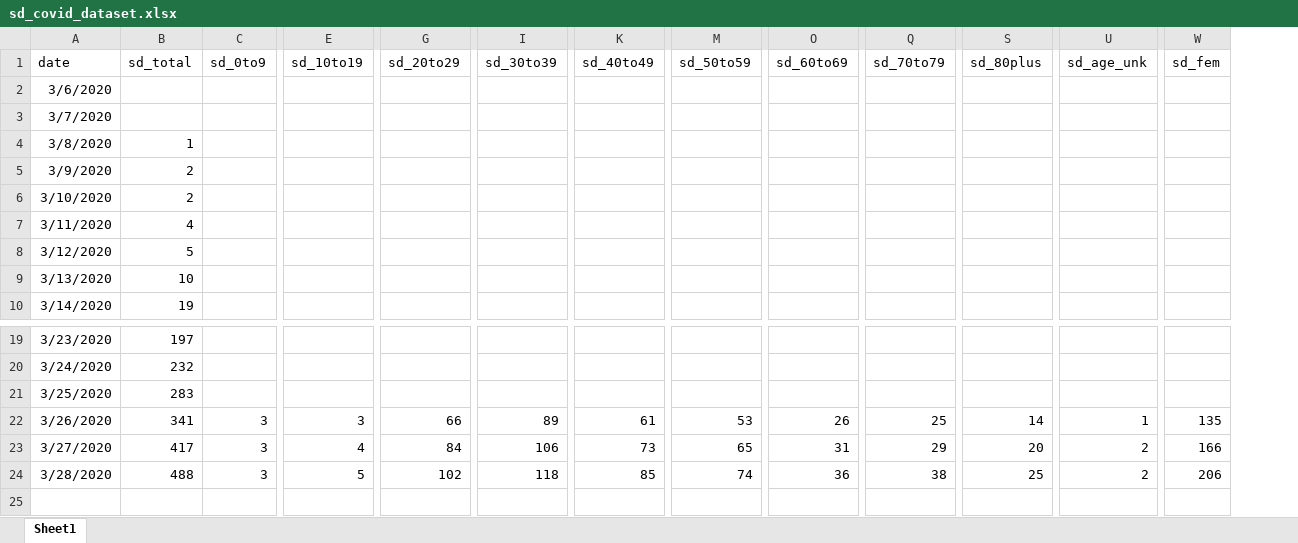
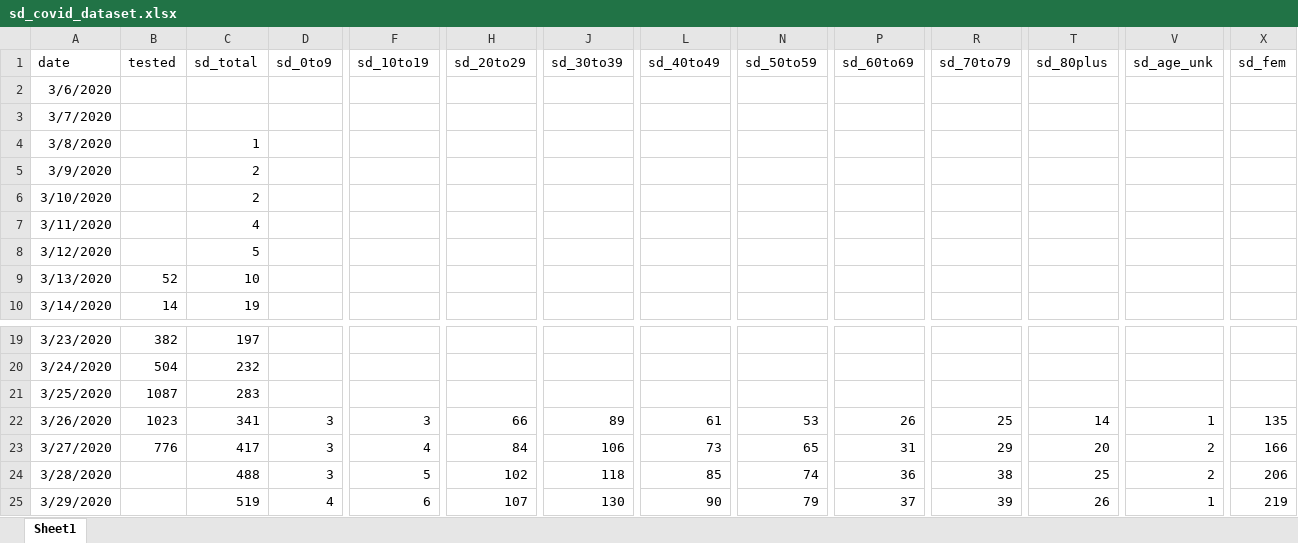
Before and after one commit to menis/sd_covid, an Excel workbook: sd_covid_dataset.xlsx, sheet Sheet1, drawn as a sheet; only a part is shown, gaps mark what is left out; values as stored, in another font and other column widths than the file's, no borders; rows hold the shown columns only; the diff names each change by its address in the sheet, - before the commit and + after, or states it on an @@ line.

Commit message:
Updated w/ Mar 29 data

```diff
--- a/sd_covid_dataset.xlsx (sheet Sheet1)
+++ b/sd_covid_dataset.xlsx (sheet Sheet1)
+column B (tested), rows 9-10: 52 | 14; rows 19-23: 382 | 504 | 1087 | 1023 | 776
+row 25: 3/29/2020 |  | 519 | 4 | 6 | 107 | 130 | 90 | 79 | 37 | 39 | 26 | 1 | 219
```
Also changed, not shown: 16 other files.
